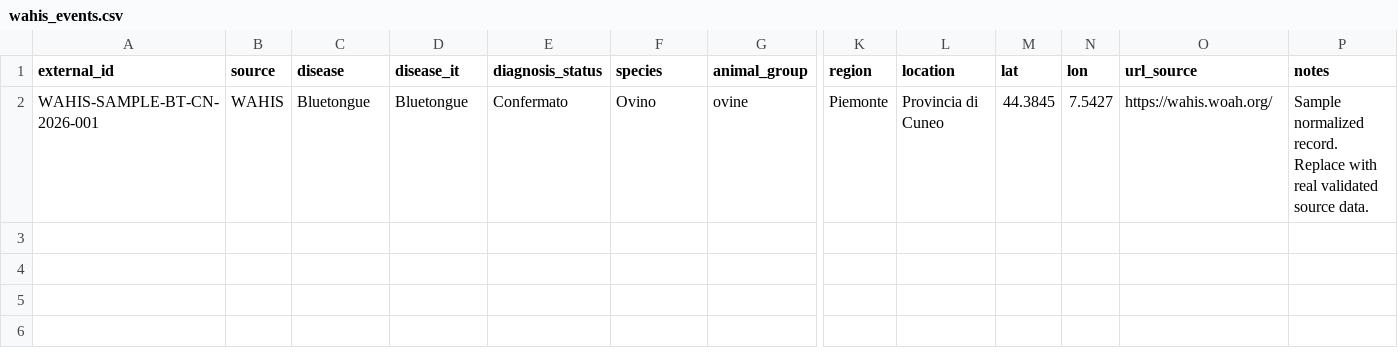
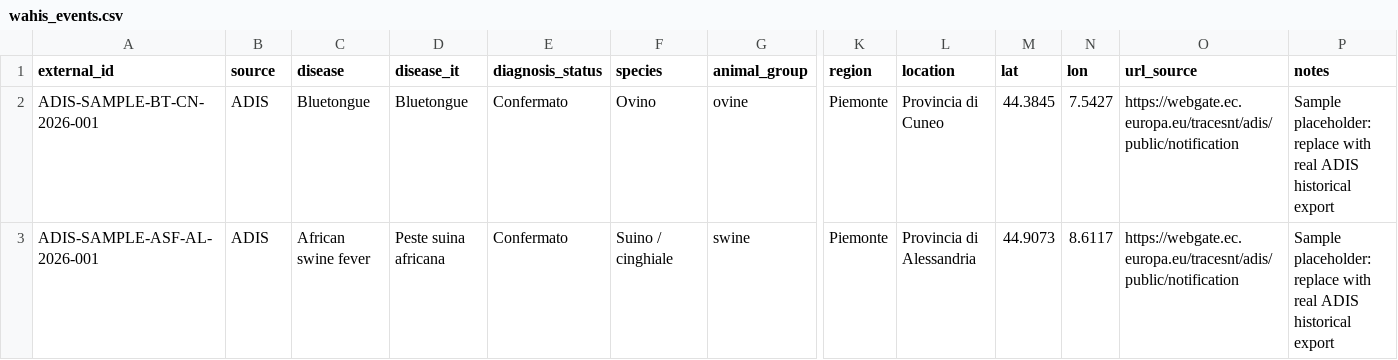
Before and after one commit to comunicazionenibbiotec-droid/vet-alert-backend-api, a CSV file: data/official_sources/wahis_events.csv, drawn as a sheet; only a part is shown, gaps mark what is left out; rows hold the shown columns only; the diff names each change by its address in the sheet, - before the commit and + after, or states it on an @@ line.

```diff
--- a/data/official_sources/wahis_events.csv
+++ b/data/official_sources/wahis_events.csv
-A2 (external_id): WAHIS-SAMPLE-BT-CN-2026-001
+A2 (external_id): ADIS-SAMPLE-BT-CN-2026-001
-B2 (source): WAHIS
+B2 (source): ADIS
-O2 (url_source): https://wahis.woah.org/
+O2 (url_source): https://webgate.ec.europa.eu/tracesnt/adis/public/notification
-P2 (notes): Sample normalized record. Replace with real validated source data.
+P2 (notes): Sample placeholder: replace with real ADIS historical export
+row 3: ADIS-SAMPLE-ASF-AL-2026-001 | ADIS | African swine fever | Peste suina africana | Confermato | Suino / cinghiale | swine | Piemonte | Provincia di Alessandria | 44.9073 | 8.6117 | https://webgate.ec.europa.eu/tracesnt/adis/public/notification | Sample placeholder: replace with real ADIS historical export
```
Also changed, not shown: data/official_sources/adis_events.csv.
